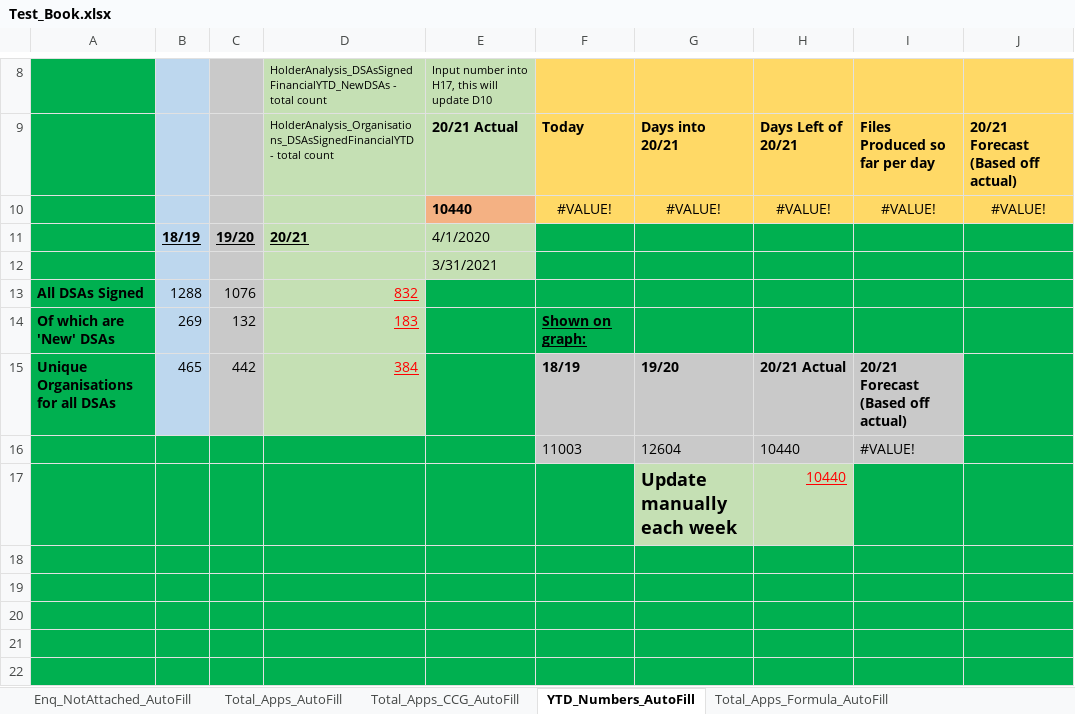
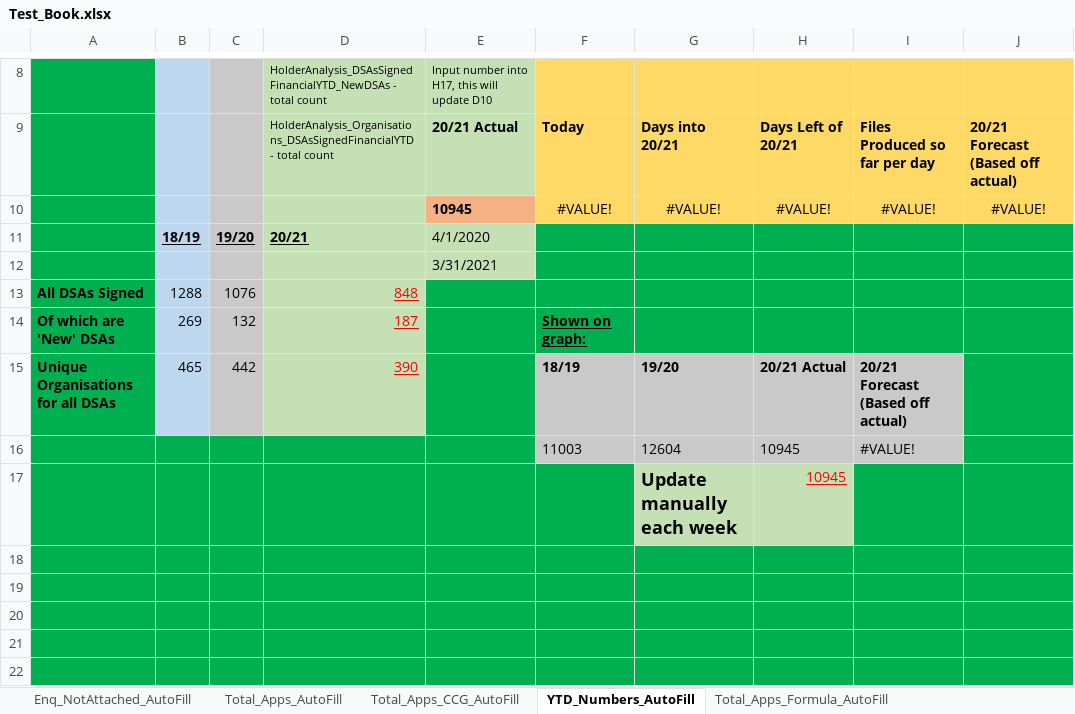
Before and after one commit to RashadBasharat/AutomateFriday, an Excel workbook: Test_Book.xlsx, sheet YTD_Numbers_AutoFill, drawn as a sheet; only a part is shown, gaps mark what is left out; values as stored, in another font and other column widths than the file's, no borders; the diff names each change by its address in the sheet, - before the commit and + after, or states it on an @@ line.

```diff
--- a/Test_Book.xlsx (sheet YTD_Numbers_AutoFill)
+++ b/Test_Book.xlsx (sheet YTD_Numbers_AutoFill)
-E10: 10440
+E10: 10945
-D13: 832
+D13: 848
-D14: 183
+D14: 187
-D15: 384
+D15: 390
-H16:H17: 10440
+H16:H17: 10945
```
Also changed, not shown: sheet Total_Apps_AutoFill, sheet Total_Apps_Formula_AutoFill, sheet Total_Apps_CCG_AutoFill, sheet Enq_NotAttached_AutoFill, 4 other files.
